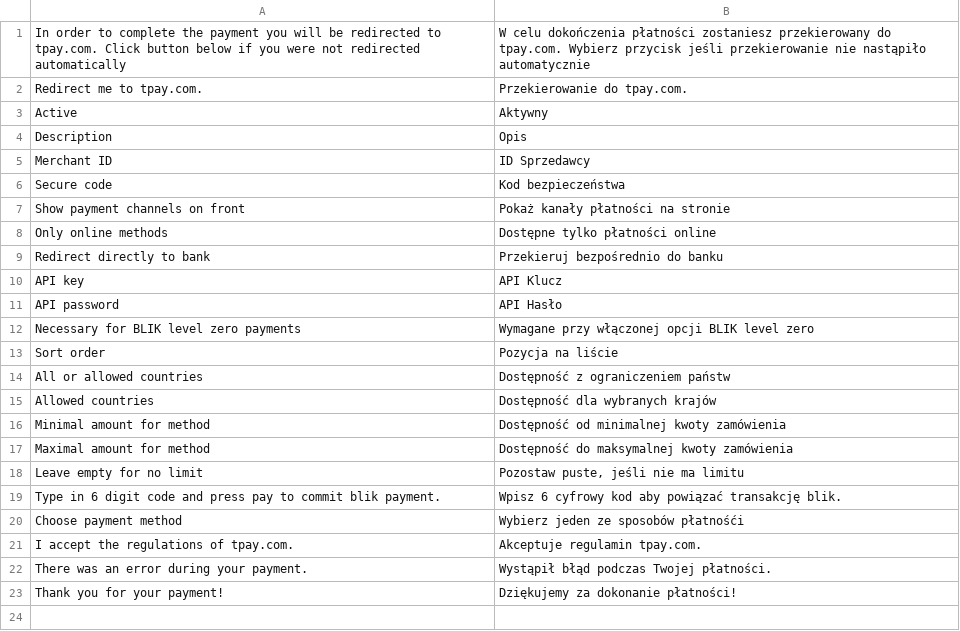
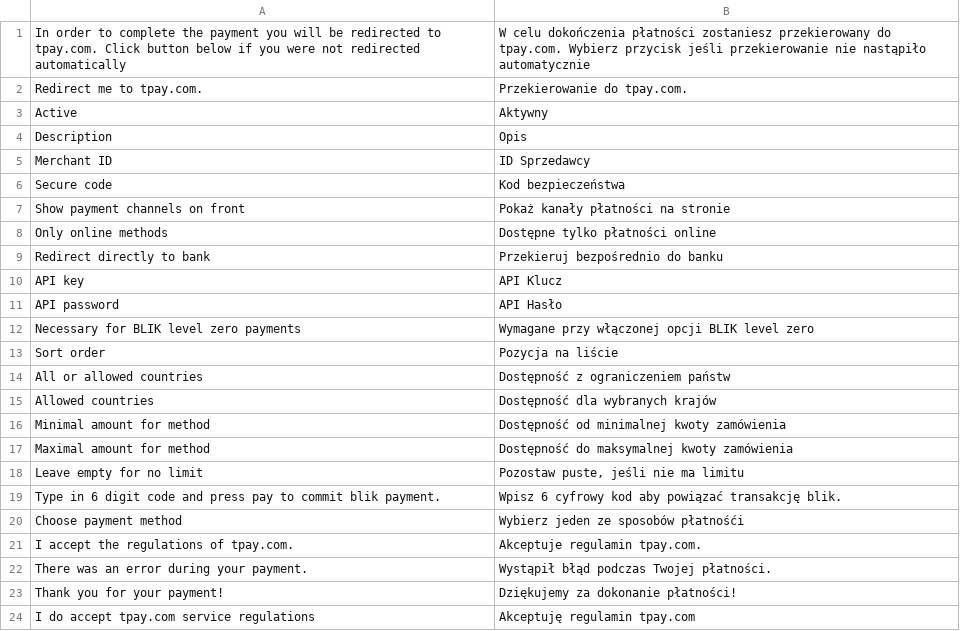
Before and after one commit to tpay-com/tpay-magento2-basic, a CSV file: i18n/pl_PL.csv, drawn as a sheet; the diff names each change by its address in the sheet, - before the commit and + after, or states it on an @@ line.

Commit message:
v1.1.6
Translations and styles fixes

```diff
--- a/i18n/pl_PL.csv
+++ b/i18n/pl_PL.csv
+row 24: I do accept tpay.com service regulations | Akceptuję regulamin tpay.com
```
Also changed, not shown: 4 other files.
